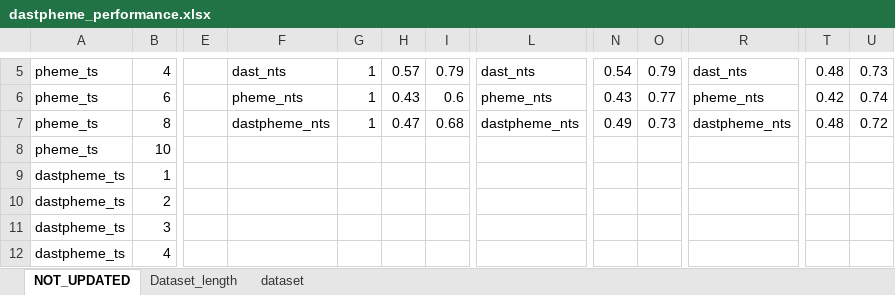
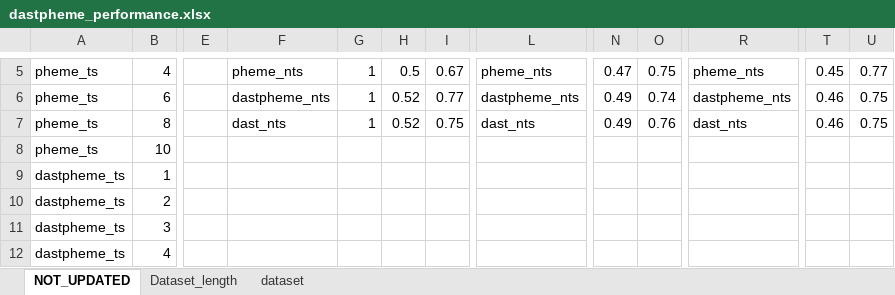
Before and after one commit to rasleh/StanceVeracityDetector, an Excel workbook: src/performance_testing/dastpheme_performance.xlsx, sheet NOT_UPDATED, drawn as a sheet; only a part is shown, gaps mark what is left out; values as stored, in another font and other column widths than the file's, no borders; charts and pictures not drawn; the diff covers the shown part only; the diff names each change by its address in the sheet, - before the commit and + after, or states it on an @@ line.

```diff
--- a/src/performance_testing/dastpheme_performance.xlsx (sheet NOT_UPDATED)
+++ b/src/performance_testing/dastpheme_performance.xlsx (sheet NOT_UPDATED)
-F5: dast_nts
+F5: pheme_nts
-H5: 0.57
+H5: 0.5
-I5: 0.79
+I5: 0.67
-L5: dast_nts
+L5: pheme_nts
-N5: 0.54
+N5: 0.47
-O5: 0.79
+O5: 0.75
-R5: dast_nts
+R5: pheme_nts
-T5: 0.48
+T5: 0.45
-U5: 0.73
+U5: 0.77
-F6: pheme_nts
+F6: dastpheme_nts
-H6: 0.43
+H6: 0.52
-I6: 0.6
+I6: 0.77
-L6: pheme_nts
+L6: dastpheme_nts
-N6: 0.43
+N6: 0.49
-O6: 0.77
+O6: 0.74
-R6: pheme_nts
+R6: dastpheme_nts
-T6: 0.42
+T6: 0.46
-U6: 0.74
+U6: 0.75
-F7: dastpheme_nts
+F7: dast_nts
-H7: 0.47
+H7: 0.52
-I7: 0.68
+I7: 0.75
-L7: dastpheme_nts
+L7: dast_nts
-O7: 0.73
+O7: 0.76
-R7: dastpheme_nts
+R7: dast_nts
-T7: 0.48
+T7: 0.46
-U7: 0.72
+U7: 0.75
```
Also changed, not shown: 91 edited cells elsewhere in this sheet, charts or pictures, 3 other files.
